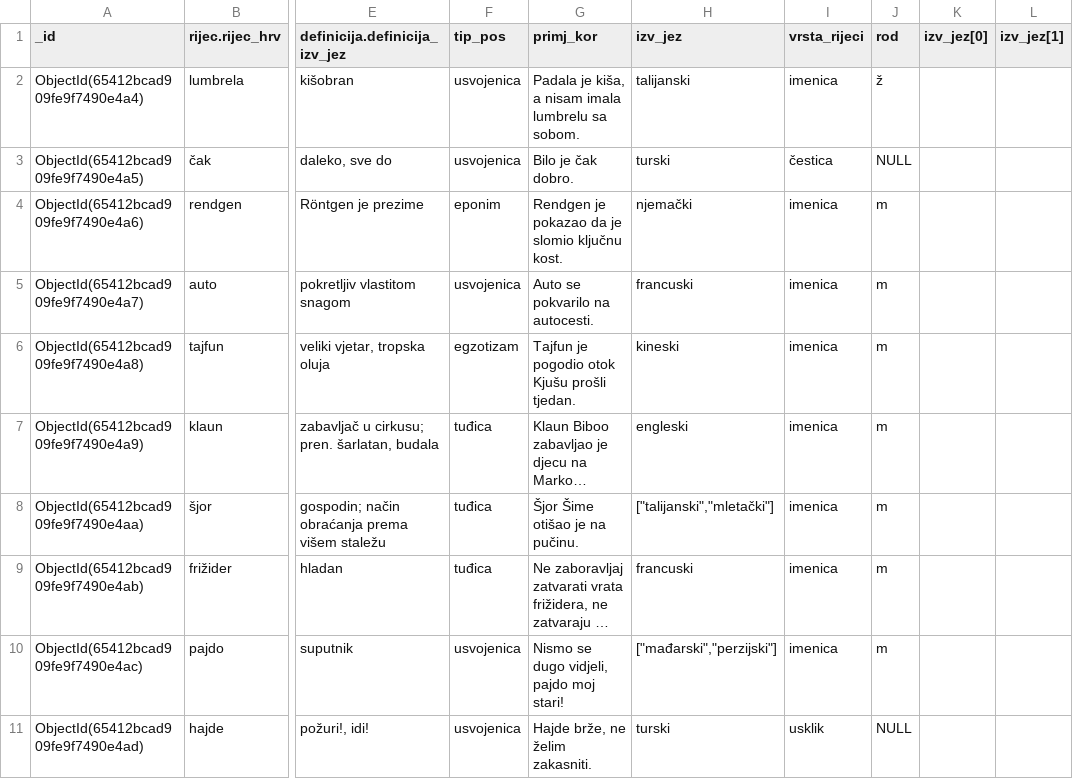
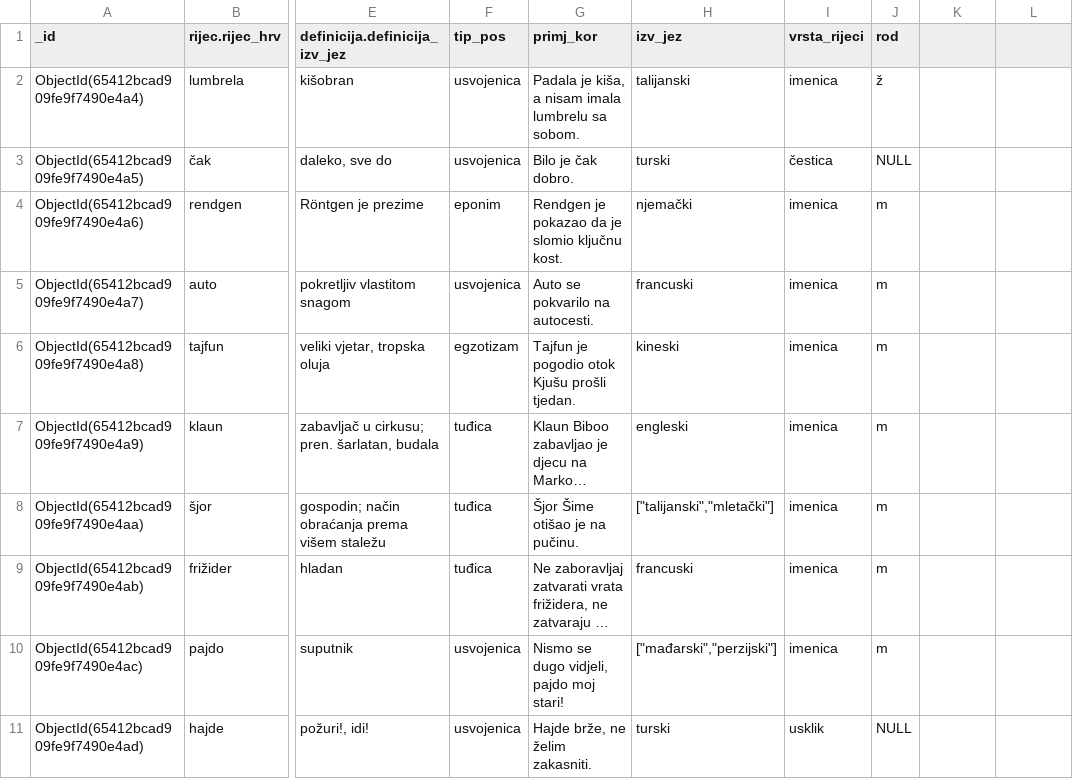
Before and after one commit to MagicniJohnson/posudjenice, a CSV file: posudjenice.csv, drawn as a sheet; only a part is shown, gaps mark what is left out; long unchanged cells end in …; the diff names each change by its address in the sheet, - before the commit and + after, or states it on an @@ line.

Commit message:
Add files via upload

```diff
--- a/posudjenice.csv
+++ b/posudjenice.csv
-K1: izv_jez[0]
+K1: (empty)
-L1: izv_jez[1]
+L1: (empty)
```
